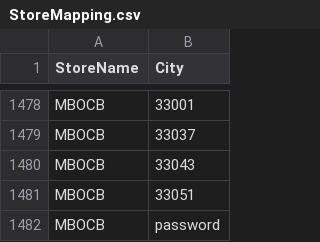
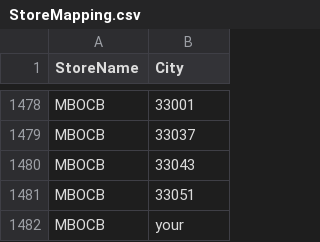
Before and after one commit to rohit404404/PublicRepo, a CSV file: Stores/StoreMapping.csv, drawn as a sheet; only a part is shown, gaps mark what is left out.

Commit message:
Update StoreMapping.csv

```diff
--- a/Stores/StoreMapping.csv
+++ b/Stores/StoreMapping.csv
@@ -1481,2 +1481,2 @@ MBOCB,33043
 MBOCB,33051
-MBOCB,password
+MBOCB,your
```
